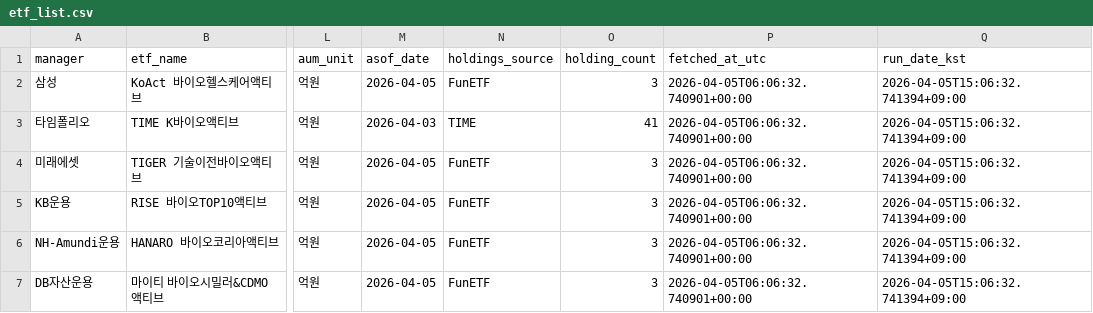
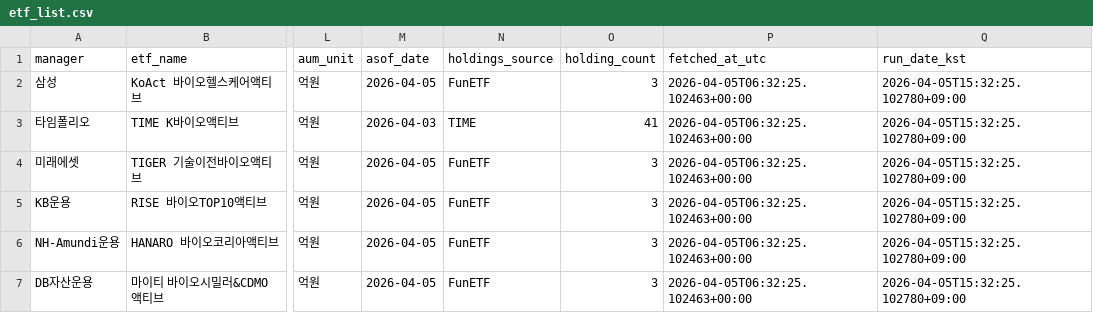
Before and after one commit to jykim4846/etf_check, a CSV file: data/etf_list.csv, drawn as a sheet; only a part is shown, gaps mark what is left out; the diff names each change by its address in the sheet, - before the commit and + after, or states it on an @@ line.

```diff
--- a/data/etf_list.csv
+++ b/data/etf_list.csv
-P2:P7 (fetched_at_utc): 2026-04-05T06:06:32.740901+00:00
+P2:P7 (fetched_at_utc): 2026-04-05T06:32:25.102463+00:00
-Q2:Q7 (run_date_kst): 2026-04-05T15:06:32.741394+09:00
+Q2:Q7 (run_date_kst): 2026-04-05T15:32:25.102780+09:00
```
Also changed, not shown: 5 other files.
